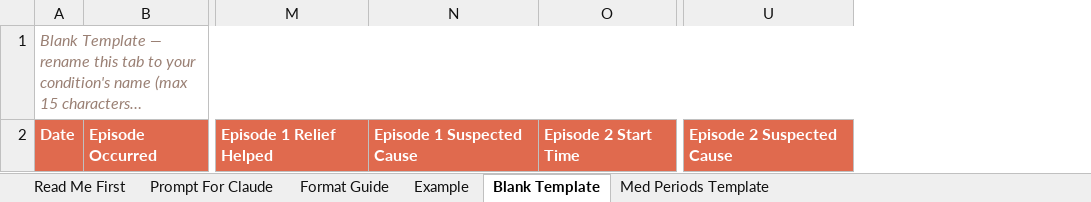
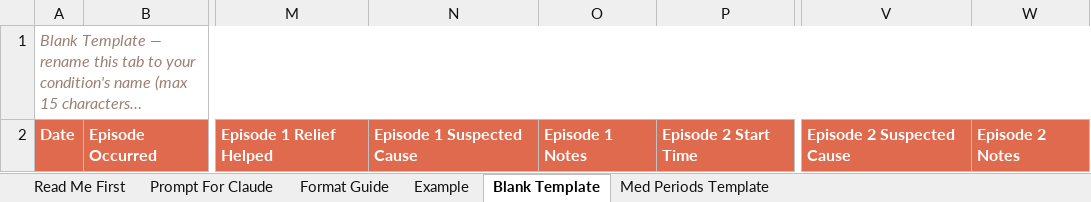
Before and after one commit to TrackDXapp/tracked-website, an Excel workbook: assets/files/TrackDX-Import-Assistant.xlsx, sheet Blank Template, drawn as a sheet; only a part is shown, gaps mark what is left out; long unchanged cells end in …; values as stored, in another font and other column widths than the file's, no borders; the diff names each change by its address in the sheet, - before the commit and + after, or states it on an @@ line.

```diff
--- a/assets/files/TrackDX-Import-Assistant.xlsx (sheet Blank Template)
+++ b/assets/files/TrackDX-Import-Assistant.xlsx (sheet Blank Template)
+column O, row 2: Episode 1 Notes
+column W, row 2: Episode 2 Notes
```
Also changed, not shown: sheet Example, sheet Format Guide, sheet Read Me First, sheet Prompt For Claude.
